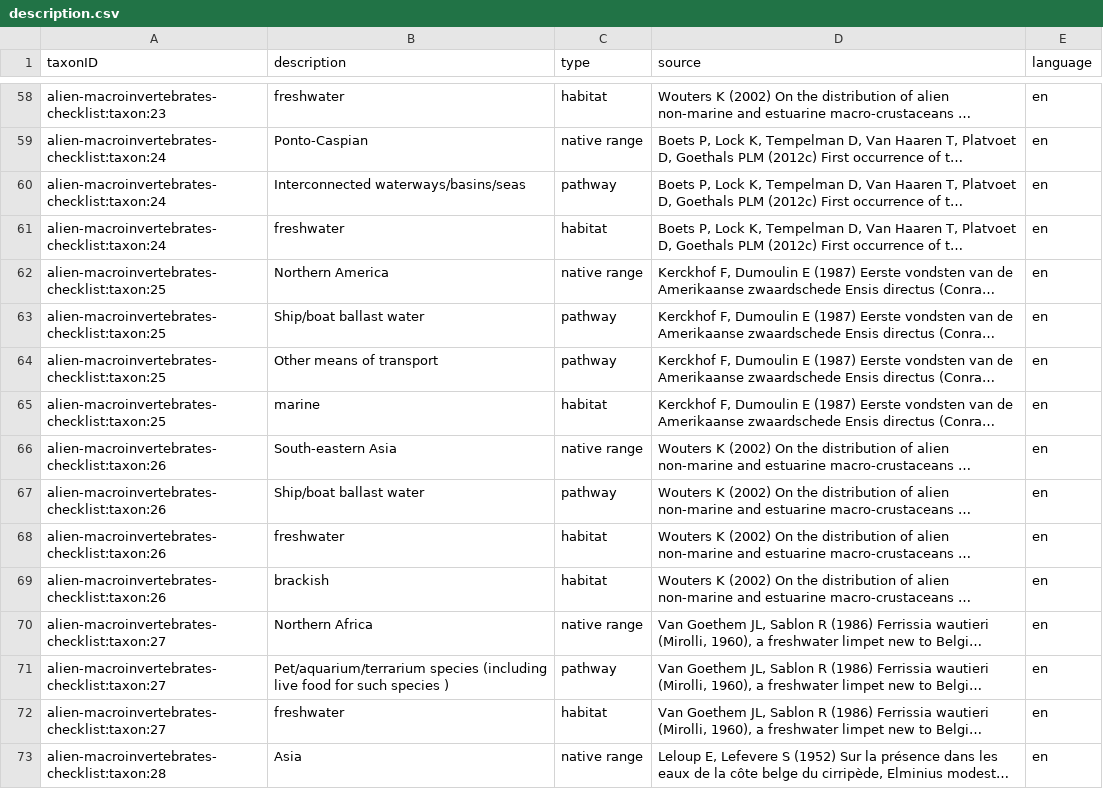
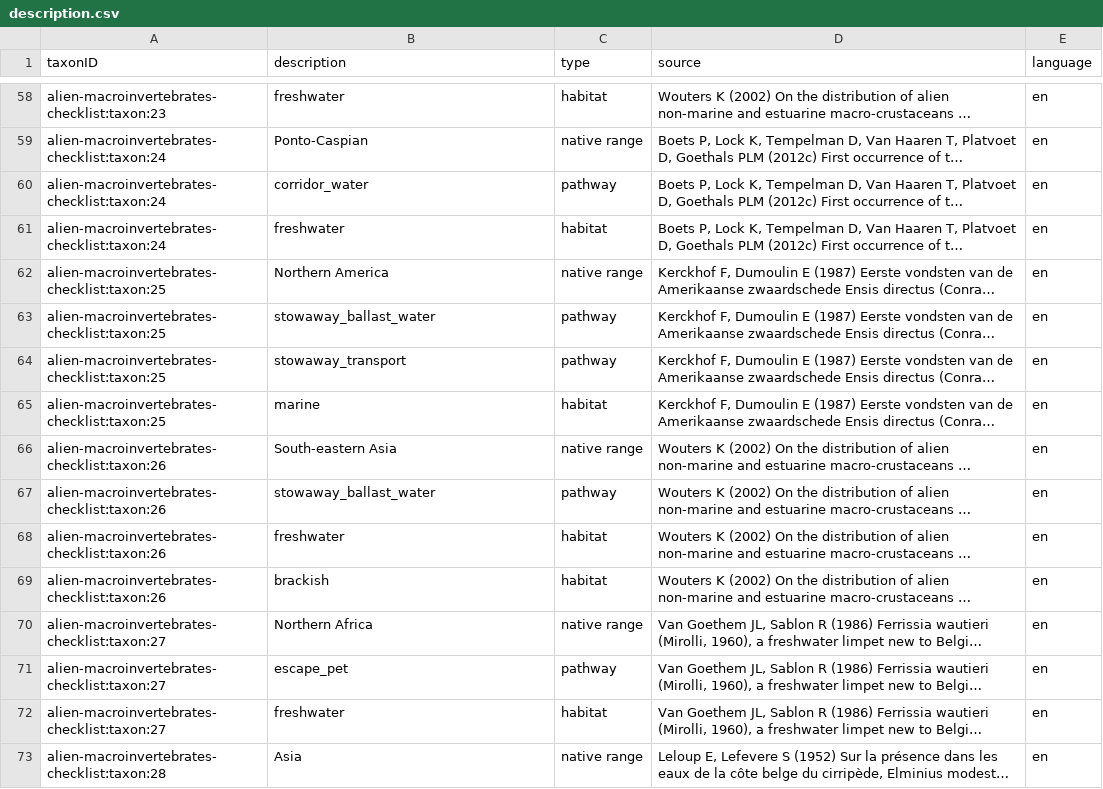
Before and after one commit to LifeWatchINBO/alien-macroinvertebrates, a CSV file: data/processed/dwc_checklist/description.csv, drawn as a sheet; only a part is shown, gaps mark what is left out; long unchanged cells end in …; the diff covers the shown part only; the diff names each change by its address in the sheet, - before the commit and + after, or states it on an @@ line.

```diff
--- a/data/processed/dwc_checklist/description.csv
+++ b/data/processed/dwc_checklist/description.csv
-B60 (description): Interconnected waterways/basins/seas
+B60 (description): corridor_water
-B63 (description): Ship/boat ballast water
+B63 (description): stowaway_ballast_water
-B64 (description): Other means of transport
+B64 (description): stowaway_transport
-B67 (description): Ship/boat ballast water
+B67 (description): stowaway_ballast_water
-B71 (description): Pet/aquarium/terrarium species (including live food for such species )
+B71 (description): escape_pet
```
Also changed, not shown: 99 edited cells elsewhere in this file, 1 other file.
